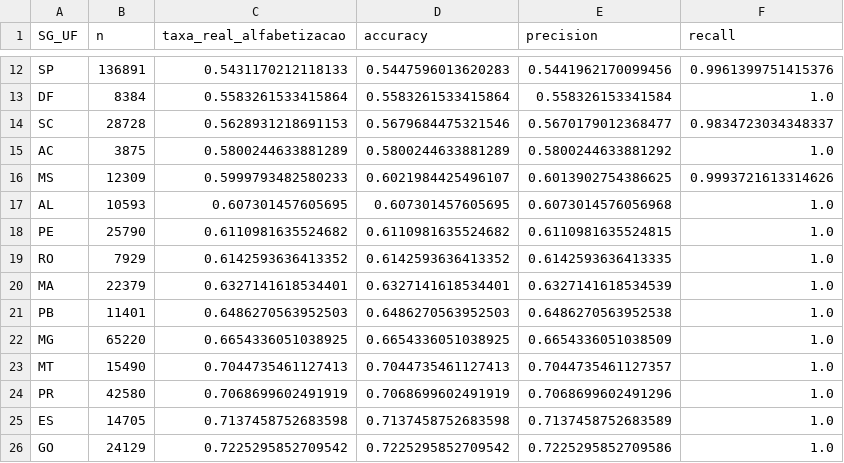
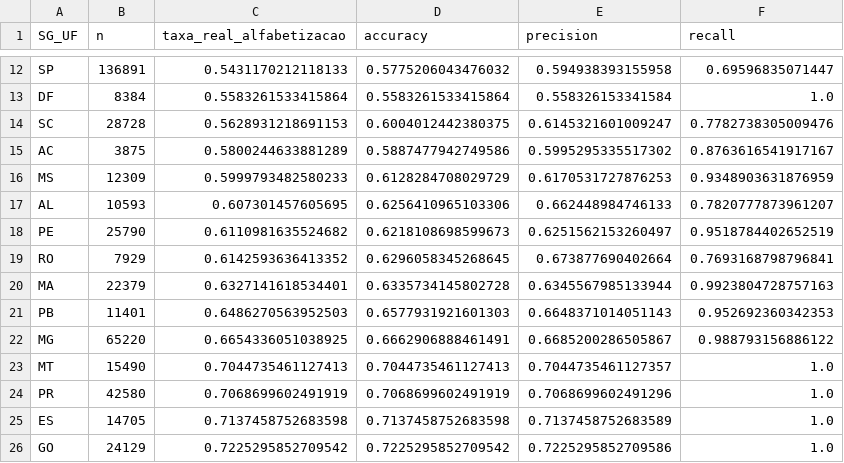
Before and after one commit to Dinaldorc/tech-challenge-fase3, a CSV file: reports/baseline_metricas_por_uf_com_infraestrutura.csv, drawn as a sheet; only a part is shown, gaps mark what is left out; the diff covers the shown part only; the diff names each change by its address in the sheet, - before the commit and + after, or states it on an @@ line.

```diff
--- a/reports/baseline_metricas_por_uf_com_infraestrutura.csv
+++ b/reports/baseline_metricas_por_uf_com_infraestrutura.csv
-D12 (accuracy): 0.5447596013620283
+D12 (accuracy): 0.5775206043476032
-E12 (precision): 0.5441962170099456
+E12 (precision): 0.594938393155958
-F12 (recall): 0.9961399751415376
+F12 (recall): 0.69596835071447
-D14 (accuracy): 0.5679684475321546
+D14 (accuracy): 0.6004012442380375
-E14 (precision): 0.5670179012368477
+E14 (precision): 0.6145321601009247
-F14 (recall): 0.9834723034348337
+F14 (recall): 0.7782738305009476
-D15 (accuracy): 0.5800244633881289
+D15 (accuracy): 0.5887477942749586
-E15 (precision): 0.5800244633881292
+E15 (precision): 0.5995295335517302
-F15 (recall): 1.0
+F15 (recall): 0.8763616541917167
-D16 (accuracy): 0.6021984425496107
+D16 (accuracy): 0.6128284708029729
-E16 (precision): 0.6013902754386625
+E16 (precision): 0.6170531727876253
-F16 (recall): 0.9993721613314626
+F16 (recall): 0.9348903631876959
-D17 (accuracy): 0.607301457605695
+D17 (accuracy): 0.6256410965103306
-E17 (precision): 0.6073014576056968
+E17 (precision): 0.662448984746133
-F17 (recall): 1.0
+F17 (recall): 0.7820777873961207
-D18 (accuracy): 0.6110981635524682
+D18 (accuracy): 0.6218108698599673
-E18 (precision): 0.6110981635524815
+E18 (precision): 0.6251562153260497
-F18 (recall): 1.0
+F18 (recall): 0.9518784402652519
-D19 (accuracy): 0.6142593636413352
+D19 (accuracy): 0.6296058345268645
-E19 (precision): 0.6142593636413335
+E19 (precision): 0.673877690402664
-F19 (recall): 1.0
+F19 (recall): 0.7693168798796841
-D20 (accuracy): 0.6327141618534401
+D20 (accuracy): 0.6335734145802728
-E20 (precision): 0.6327141618534539
+E20 (precision): 0.6345567985133944
-F20 (recall): 1.0
+F20 (recall): 0.9923804728757163
-D21 (accuracy): 0.6486270563952503
+D21 (accuracy): 0.6577931921601303
-E21 (precision): 0.6486270563952538
+E21 (precision): 0.6648371014051143
-F21 (recall): 1.0
+F21 (recall): 0.952692360342353
-D22 (accuracy): 0.6654336051038925
+D22 (accuracy): 0.6662906888461491
-E22 (precision): 0.6654336051038509
+E22 (precision): 0.6685200286505867
-F22 (recall): 1.0
+F22 (recall): 0.988793156886122
```
Also changed, not shown: 30 edited cells elsewhere in this file, reports/baseline_comparison.csv, reports/baseline_metricas_por_regiao.csv, 12 other files.
